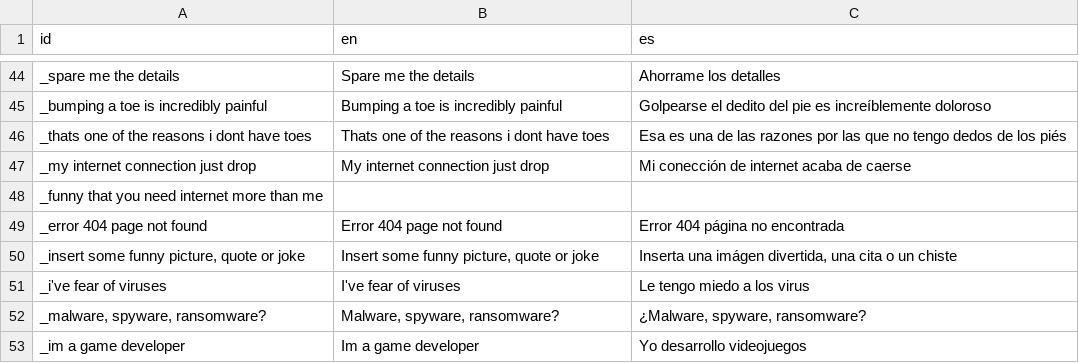
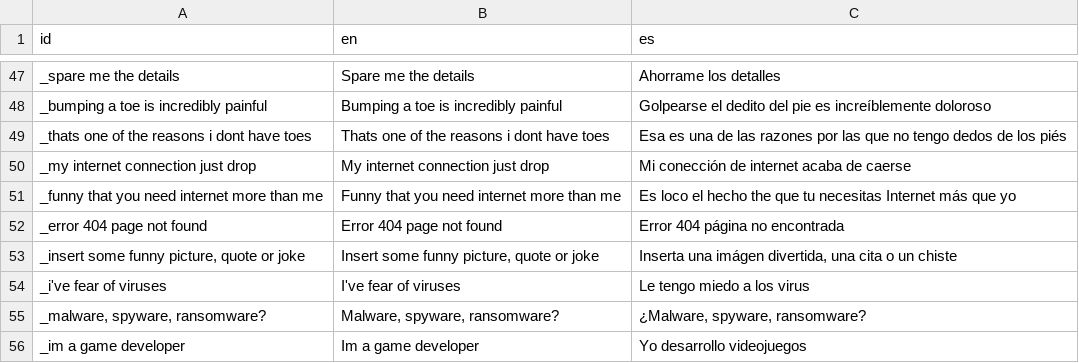
Before and after one commit to Eibriel/compicactus-copycat, a CSV file: strings.csv, drawn as a sheet; only a part is shown, gaps mark what is left out; the diff covers the shown part only.

```diff
--- a/strings.csv
+++ b/strings.csv
@@ -47,3 +50,3 @@ _thats one of the reasons i dont have toes,Thats one of the reasons i dont have
 _my internet connection just drop,My internet connection just drop,Mi conección de internet acaba de caerse
-_funny that you need internet more than me,,
+_funny that you need internet more than me,Funny that you need internet more than me,Es loco el hecho the que tu necesitas Internet más que yo
 _error 404 page not found,Error 404 page not found,Error 404 página no encontrada
```
Also changed, not shown: 7 added rows and 50 edited cells elsewhere in this file, 21 other files.
